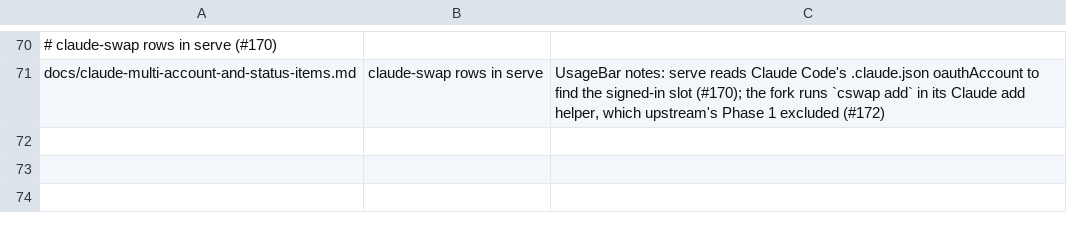
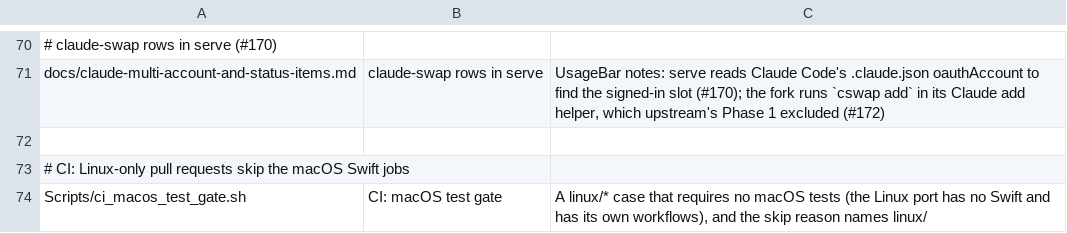
Before and after one commit to felipearosr/UsageBar, a TSV file: linux/upstream/hook-allowlist.tsv, drawn as a sheet; only a part is shown, gaps mark what is left out; the diff names each change by its address in the sheet, - before the commit and + after, or states it on an @@ line.

```diff
--- a/linux/upstream/hook-allowlist.tsv
+++ b/linux/upstream/hook-allowlist.tsv
+row 72: (empty)
+row 73: # CI: Linux-only pull requests skip the macOS Swift jobs
+row 74: Scripts/ci_macos_test_gate.sh | CI: macOS test gate | A linux/* case that requires no macOS tests (the Linux port has no Swift and has its own workflows), and the skip reason names linux/
```
Also changed, not shown: 1 other file.
